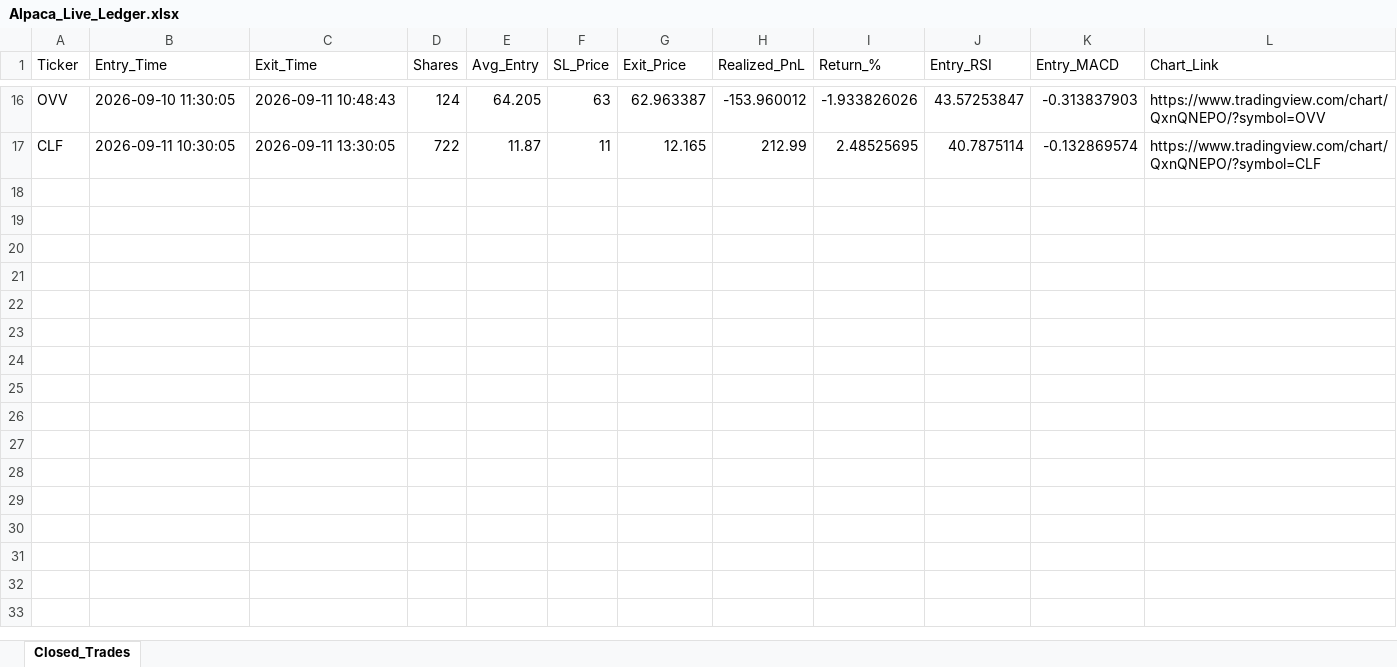
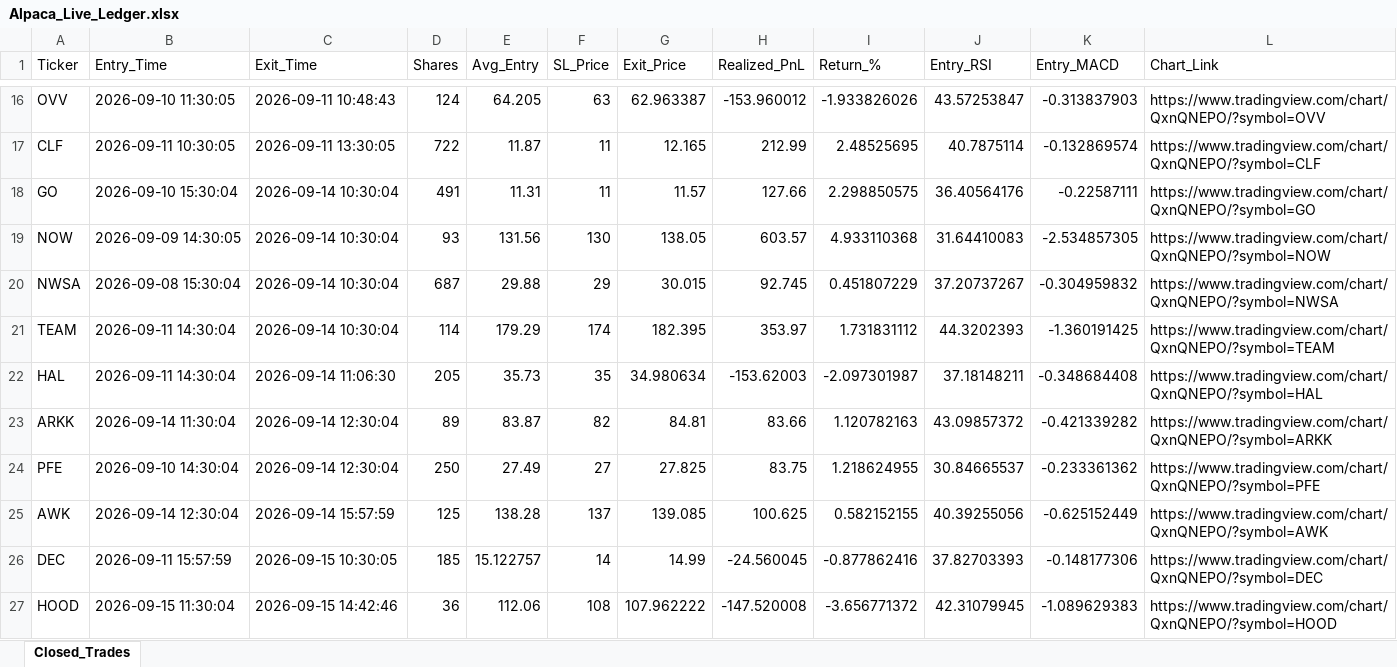
Before and after one commit to amilcarsalgado/SID_v6, an Excel workbook: SIM_Results/Alpaca_Live_Ledger.xlsx, sheet Closed_Trades, drawn as a sheet; only a part is shown, gaps mark what is left out; values as stored, in another font and other column widths than the file's, no borders; the diff names each change by its address in the sheet, - before the commit and + after, or states it on an @@ line.

```diff
--- a/SIM_Results/Alpaca_Live_Ledger.xlsx (sheet Closed_Trades)
+++ b/SIM_Results/Alpaca_Live_Ledger.xlsx (sheet Closed_Trades)
+row 18: GO | 2026-09-10 15:30:04 | 2026-09-14 10:30:04 | 491 | 11.31 | 11 | 11.57 | 127.66 | 2.298850575 | 36.40564176 | -0.22587111 | https://www.tradingview.com/chart/QxnQNEPO/?symbol=GO
+row 19: NOW | 2026-09-09 14:30:05 | 2026-09-14 10:30:04 | 93 | 131.56 | 130 | 138.05 | 603.57 | 4.933110368 | 31.64410083 | -2.534857305 | https://www.tradingview.com/chart/QxnQNEPO/?symbol=NOW
+row 20: NWSA | 2026-09-08 15:30:04 | 2026-09-14 10:30:04 | 687 | 29.88 | 29 | 30.015 | 92.745 | 0.451807229 | 37.20737267 | -0.304959832 | https://www.tradingview.com/chart/QxnQNEPO/?symbol=NWSA
+row 21: TEAM | 2026-09-11 14:30:04 | 2026-09-14 10:30:04 | 114 | 179.29 | 174 | 182.395 | 353.97 | 1.731831112 | 44.3202393 | -1.360191425 | https://www.tradingview.com/chart/QxnQNEPO/?symbol=TEAM
+row 22: HAL | 2026-09-11 14:30:04 | 2026-09-14 11:06:30 | 205 | 35.73 | 35 | 34.980634 | -153.62003 | -2.097301987 | 37.18148211 | -0.348684408 | https://www.tradingview.com/chart/QxnQNEPO/?symbol=HAL
+row 23: ARKK | 2026-09-14 11:30:04 | 2026-09-14 12:30:04 | 89 | 83.87 | 82 | 84.81 | 83.66 | 1.120782163 | 43.09857372 | -0.421339282 | https://www.tradingview.com/chart/QxnQNEPO/?symbol=ARKK
+row 24: PFE | 2026-09-10 14:30:04 | 2026-09-14 12:30:04 | 250 | 27.49 | 27 | 27.825 | 83.75 | 1.218624955 | 30.84665537 | -0.233361362 | https://www.tradingview.com/chart/QxnQNEPO/?symbol=PFE
+row 25: AWK | 2026-09-14 12:30:04 | 2026-09-14 15:57:59 | 125 | 138.28 | 137 | 139.085 | 100.625 | 0.582152155 | 40.39255056 | -0.625152449 | https://www.tradingview.com/chart/QxnQNEPO/?symbol=AWK
+row 26: DEC | 2026-09-11 15:57:59 | 2026-09-15 10:30:05 | 185 | 15.122757 | 14 | 14.99 | -24.560045 | -0.877862416 | 37.82703393 | -0.148177306 | https://www.tradingview.com/chart/QxnQNEPO/?symbol=DEC
+row 27: HOOD | 2026-09-15 11:30:04 | 2026-09-15 14:42:46 | 36 | 112.06 | 108 | 107.962222 | -147.520008 | -3.656771372 | 42.31079945 | -1.089629383 | https://www.tradingview.com/chart/QxnQNEPO/?symbol=HOOD
```
Also changed, not shown: 5 other files.
